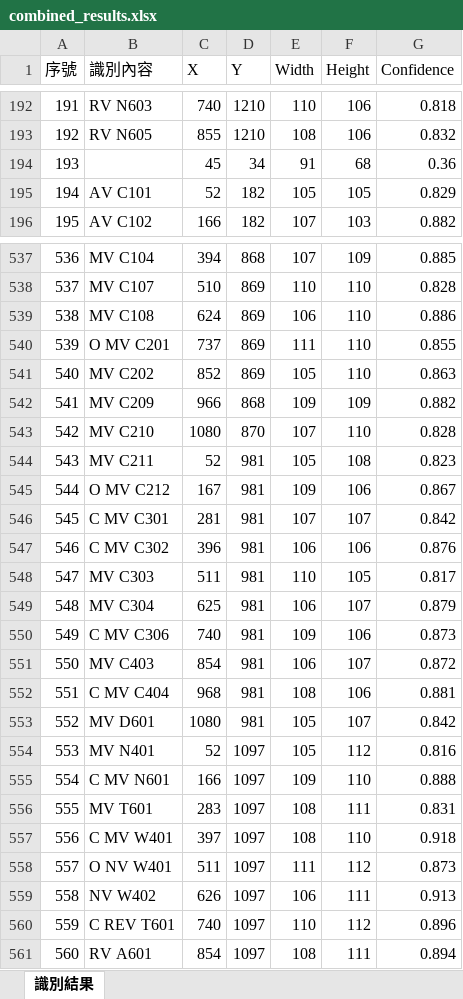
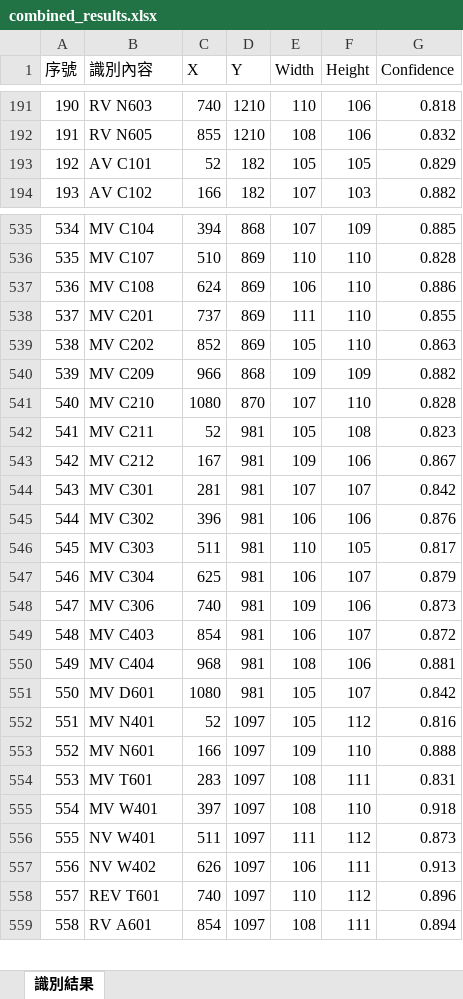
Before and after one commit to JensonLohTW/YoloLabs, an Excel workbook: result_images/combined_results.xlsx, sheet 識別結果, drawn as a sheet; only a part is shown, gaps mark what is left out; values as stored, in another font and other column widths than the file's, no borders; removed rows and columns are numbered as before the commit, all else as after; the diff covers the shown part only; the diff names each change by its address in the sheet, - before the commit and + after, or states it on an @@ line.

Commit message:
feat: Implement crop padding, improve OCR text cleaning, and introduce result comparison functionality.

```diff
--- a/result_images/combined_results.xlsx (sheet 識別結果)
+++ b/result_images/combined_results.xlsx (sheet 識別結果)
@@ column A (序號) renumbered from row 2 down @@
-row 194: 193 |  | 45 | 34 | 91 | 68 | 0.36
-B538 (識別內容): O MV C201
+B538 (識別內容): MV C201
-B543 (識別內容): O MV C212
+B543 (識別內容): MV C212
-B544 (識別內容): C MV C301
+B544 (識別內容): MV C301
-B545 (識別內容): C MV C302
+B545 (識別內容): MV C302
-B548 (識別內容): C MV C306
+B548 (識別內容): MV C306
-B550 (識別內容): C MV C404
+B550 (識別內容): MV C404
-B553 (識別內容): C MV N601
+B553 (識別內容): MV N601
-B555 (識別內容): C MV W401
+B555 (識別內容): MV W401
-B556 (識別內容): O NV W401
+B556 (識別內容): NV W401
-B558 (識別內容): C REV T601
+B558 (識別內容): REV T601
```
Also changed, not shown: 1 removed row and 122 edited cells elsewhere in this sheet, 24 other files.
